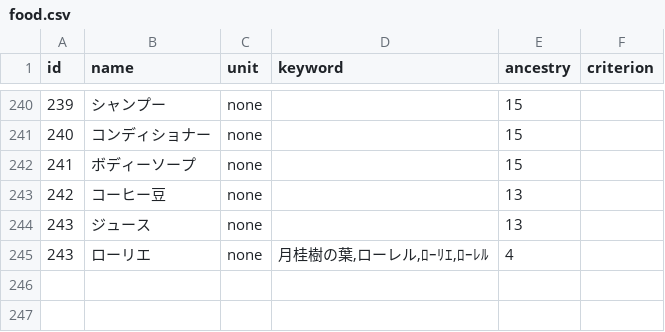
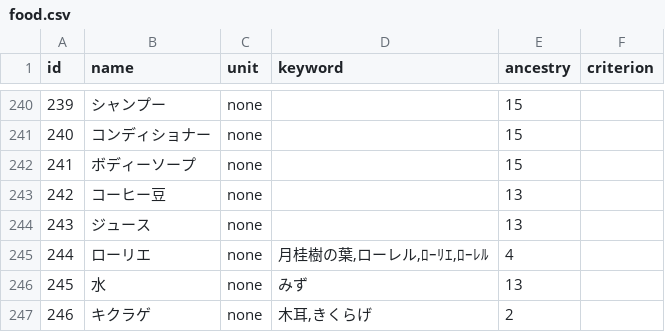
Before and after one commit to moco2-t/menutable, a CSV file: db/food.csv, drawn as a sheet; only a part is shown, gaps mark what is left out; the diff names each change by its address in the sheet, - before the commit and + after, or states it on an @@ line.

```diff
--- a/db/food.csv
+++ b/db/food.csv
@@ column A (id) renumbered in row 245 @@
+row 246: 245 | 水 | none | みず | 13
+row 247: 246 | キクラゲ | none | 木耳,きくらげ | 2
```
Also changed, not shown: 35 other files.
